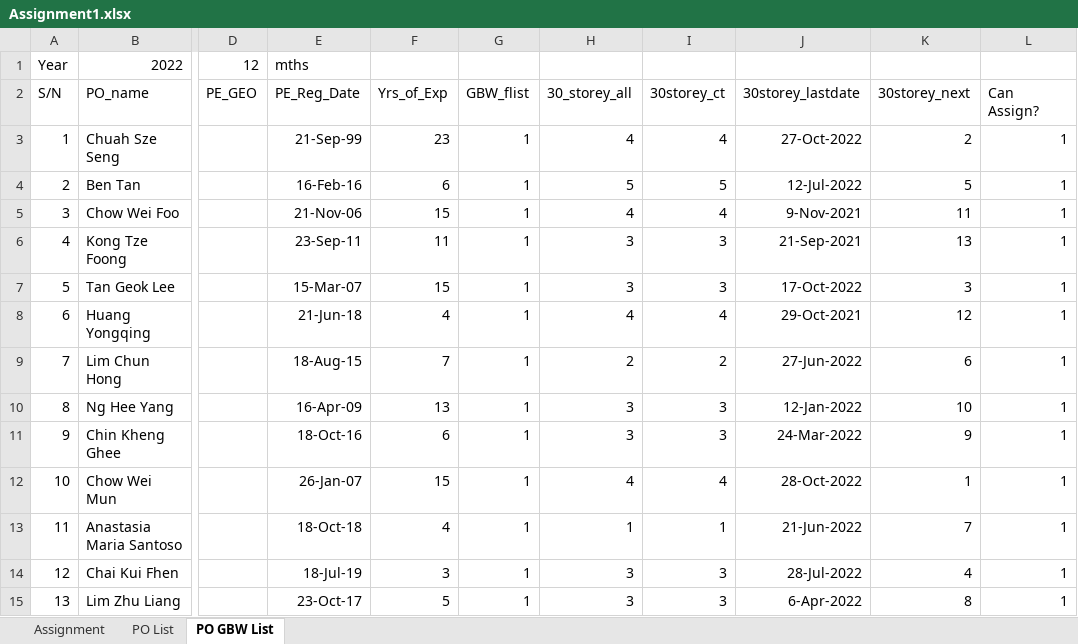
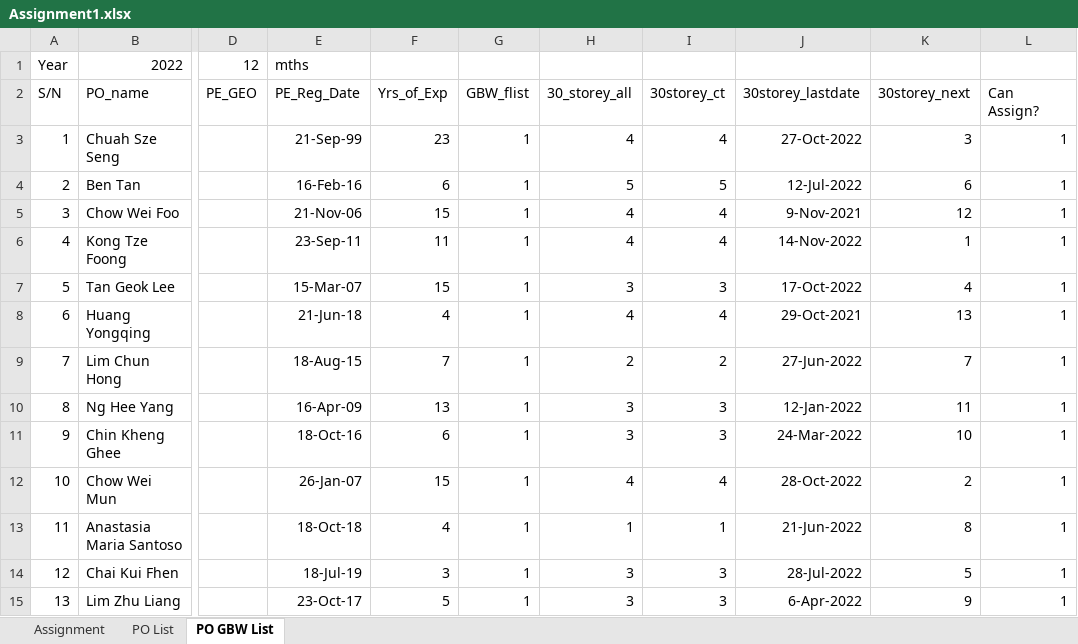
Before and after one commit to chin5oon/STassignment, an Excel workbook: Assignment1.xlsx, sheet PO GBW List, drawn as a sheet; only a part is shown, gaps mark what is left out; values as stored, in another font and other column widths than the file's, no borders; the diff names each change by its address in the sheet, - before the commit and + after, or states it on an @@ line.

```diff
--- a/Assignment1.xlsx (sheet PO GBW List)
+++ b/Assignment1.xlsx (sheet PO GBW List)
-K3 (30storey_next): 2
+K3 (30storey_next): 3
-K4 (30storey_next): 5
+K4 (30storey_next): 6
-K5 (30storey_next): 11
+K5 (30storey_next): 12
-H6 (30_storey_all): 3
+H6 (30_storey_all): 4
-I6 (30storey_ct): 3
+I6 (30storey_ct): 4
-J6 (30storey_lastdate): 21-Sep-2021
+J6 (30storey_lastdate): 14-Nov-2022
-K6 (30storey_next): 13
+K6 (30storey_next): 1
-K7 (30storey_next): 3
+K7 (30storey_next): 4
-K8 (30storey_next): 12
+K8 (30storey_next): 13
-K9 (30storey_next): 6
+K9 (30storey_next): 7
-K10 (30storey_next): 10
+K10 (30storey_next): 11
-K11 (30storey_next): 9
+K11 (30storey_next): 10
-K12 (30storey_next): 1
+K12 (30storey_next): 2
-K13 (30storey_next): 7
+K13 (30storey_next): 8
-K14 (30storey_next): 4
+K14 (30storey_next): 5
-K15 (30storey_next): 8
+K15 (30storey_next): 9
```
Also changed, not shown: sheet PO List, sheet Assignment.
